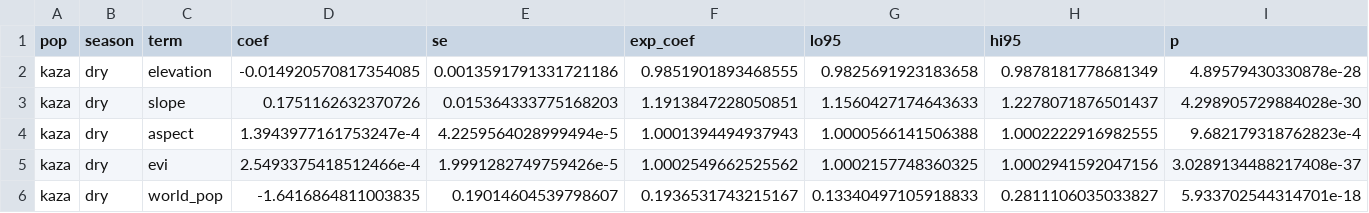
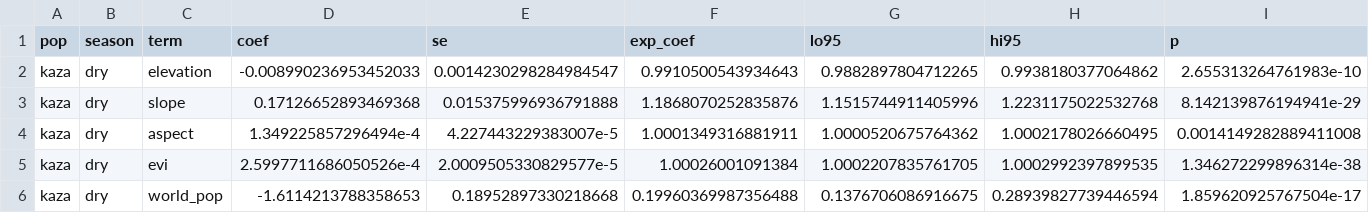
Before and after one commit to rachel-frost/sparcle-hwc, a CSV file: outputs/ssf_v3/ssf_v3_kaza_dry.csv, drawn as a sheet; only a part is shown; the diff covers the shown part only.

```diff
--- a/outputs/ssf_v3/ssf_v3_kaza_dry.csv
+++ b/outputs/ssf_v3/ssf_v3_kaza_dry.csv
@@ -1,6 +1,6 @@
 pop,season,term,coef,se,exp_coef,lo95,hi95,p
-kaza,dry,elevation,-0.014920570817354085,0.0013591791331721186,0.9851901893468555,0.9825691923183658,0.9878181778681349,4.89579430330878e-28
-kaza,dry,slope,0.1751162632370726,0.015364333775168203,1.1913847228050851,1.1560427174643633,1.2278071876501437,4.298905729884028e-30
-kaza,dry,aspect,1.3943977161753247e-4,4.2259564028999494e-5,1.0001394494937943,1.0000566141506388,1.0002222916982555,9.682179318762823e-4
-kaza,dry,evi,2.5493375418512466e-4,1.9991282749759426e-5,1.0002549662525562,1.0002157748360325,1.0002941592047156,3.0289134488217408e-37
-kaza,dry,world_pop,-1.6416864811003835,0.19014604539798607,0.1936531743215167,0.13340497105918833,0.2811106035033827,5.933702544314701e-18
+kaza,dry,elevation,-0.008990236953452033,0.0014230298284984547,0.9910500543934643,0.9882897804712265,0.9938180377064862,2.655313264761983e-10
+kaza,dry,slope,0.17126652893469368,0.015375996936791888,1.1868070252835876,1.1515744911405996,1.2231175022532768,8.142139876194941e-29
+kaza,dry,aspect,1.349225857296494e-4,4.227443229383007e-5,1.0001349316881911,1.0000520675764362,1.0002178026660495,0.0014149282889411008
+kaza,dry,evi,2.5997711686050526e-4,2.0009505330829577e-5,1.00026001091384,1.0002207835761705,1.0002992397899535,1.346272299896314e-38
+kaza,dry,world_pop,-1.6114213788358653,0.18952897330218668,0.19960369987356488,0.1376706086916675,0.28939827739446594,1.859620925767504e-17
```
Also changed, not shown: 2 added rows, 1 removed row and 60 edited cells elsewhere in this file, outputs/ssf_v3/ssf_v3_all_coefs.csv, outputs/ssf_v3/ssf_v3_etosha_dry.csv, 7 other files.
